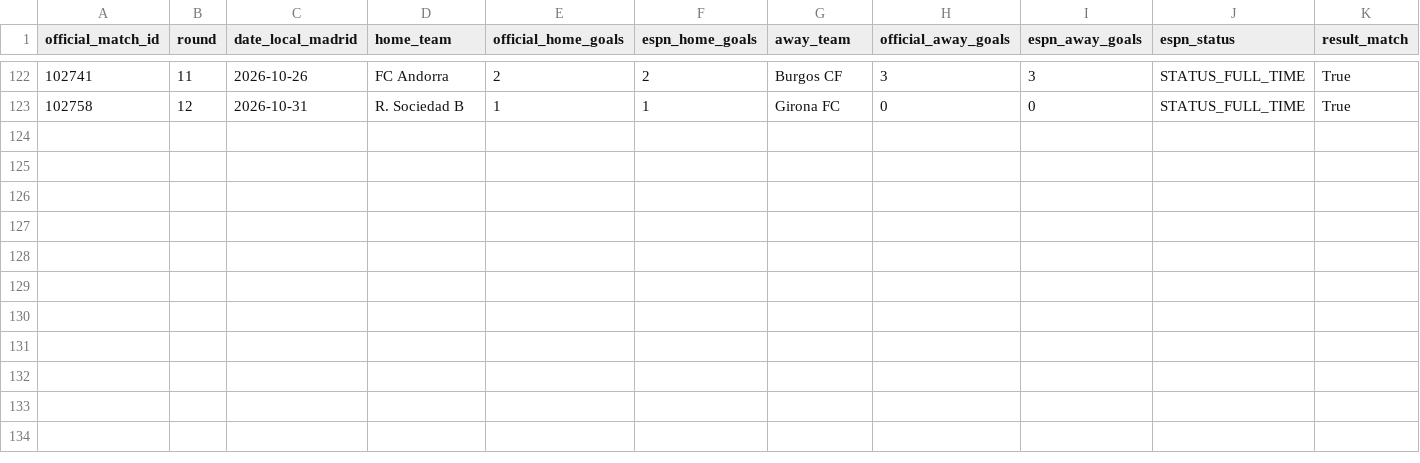
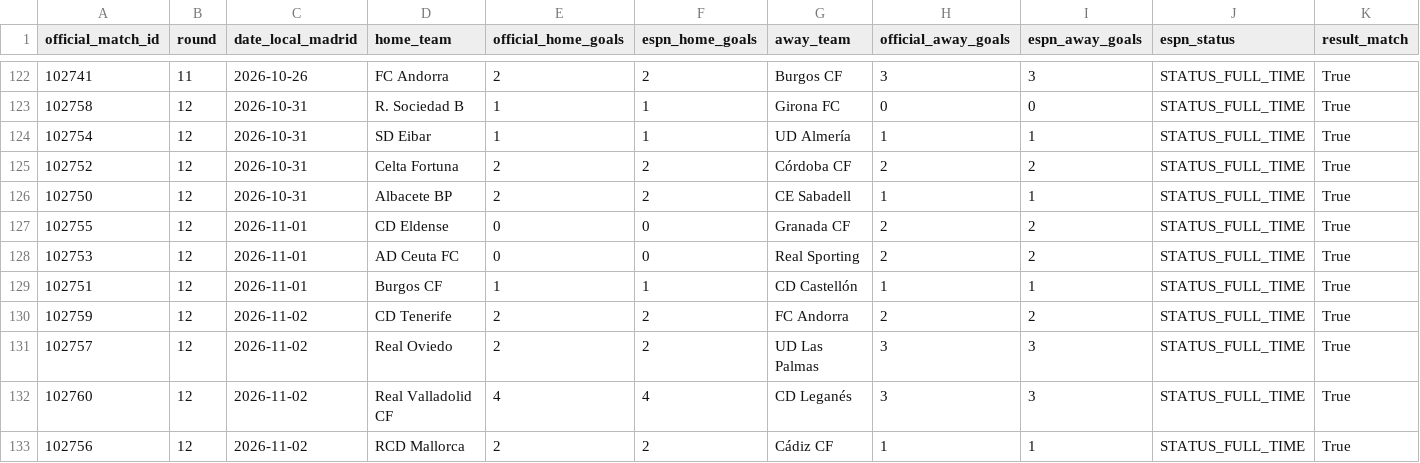
Before and after one commit to wildsonfranciscosilva1986-coder/laliga-hypermotion-2026-27-dashboard, a CSV file: laliga2_2026_27_espn_result_crosscheck.csv, drawn as a sheet; only a part is shown, gaps mark what is left out; rows hold the shown columns only; the diff names each change by its address in the sheet, - before the commit and + after, or states it on an @@ line.

```diff
--- a/laliga2_2026_27_espn_result_crosscheck.csv
+++ b/laliga2_2026_27_espn_result_crosscheck.csv
+row 124: 102754 | 12 | 2026-10-31 | SD Eibar | 1 | 1 | UD Almería | 1 | 1 | STATUS_FULL_TIME | True
+row 125: 102752 | 12 | 2026-10-31 | Celta Fortuna | 2 | 2 | Córdoba CF | 2 | 2 | STATUS_FULL_TIME | True
+row 126: 102750 | 12 | 2026-10-31 | Albacete BP | 2 | 2 | CE Sabadell | 1 | 1 | STATUS_FULL_TIME | True
+row 127: 102755 | 12 | 2026-11-01 | CD Eldense | 0 | 0 | Granada CF | 2 | 2 | STATUS_FULL_TIME | True
+row 128: 102753 | 12 | 2026-11-01 | AD Ceuta FC | 0 | 0 | Real Sporting | 2 | 2 | STATUS_FULL_TIME | True
+row 129: 102751 | 12 | 2026-11-01 | Burgos CF | 1 | 1 | CD Castellón | 1 | 1 | STATUS_FULL_TIME | True
+row 130: 102759 | 12 | 2026-11-02 | CD Tenerife | 2 | 2 | FC Andorra | 2 | 2 | STATUS_FULL_TIME | True
+row 131: 102757 | 12 | 2026-11-02 | Real Oviedo | 2 | 2 | UD Las Palmas | 3 | 3 | STATUS_FULL_TIME | True
+row 132: 102760 | 12 | 2026-11-02 | Real Valladolid CF | 4 | 4 | CD Leganés | 3 | 3 | STATUS_FULL_TIME | True
+row 133: 102756 | 12 | 2026-11-02 | RCD Mallorca | 2 | 2 | Cádiz CF | 1 | 1 | STATUS_FULL_TIME | True
```
Also changed, not shown: espn_2026_27_standings_from_scores.csv, laliga2_2026_27_computed_all_table.csv, 12 other files.
